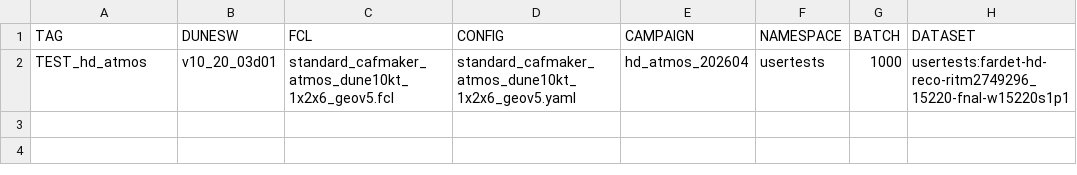
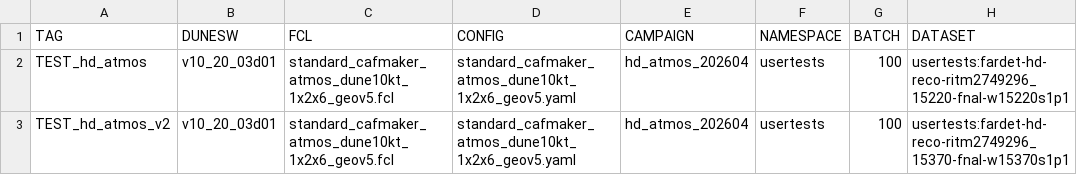
Before and after one commit to DUNE/merge-utils, a CSV file: campaigns/hd_atmos_202604/hd_atmos_202604.csv, drawn as a sheet.

```diff
--- a/campaigns/hd_atmos_202604/hd_atmos_202604.csv
+++ b/campaigns/hd_atmos_202604/hd_atmos_202604.csv
@@ -1,2 +1,3 @@
 TAG,DUNESW,FCL,CONFIG,CAMPAIGN,NAMESPACE,BATCH,DATASET
-TEST_hd_atmos,v10_20_03d01,standard_cafmaker_atmos_dune10kt_1x2x6_geov5.fcl,standard_cafmaker_atmos_dune10kt_1x2x6_geov5.yaml,hd_atmos_202604,usertests,1000,usertests:fardet-hd-reco-ritm2749296_15220-fnal-w15220s1p1
+TEST_hd_atmos,v10_20_03d01,standard_cafmaker_atmos_dune10kt_1x2x6_geov5.fcl,standard_cafmaker_atmos_dune10kt_1x2x6_geov5.yaml,hd_atmos_202604,usertests,100,usertests:fardet-hd-reco-ritm2749296_15220-fnal-w15220s1p1
+TEST_hd_atmos_v2,v10_20_03d01,standard_cafmaker_atmos_dune10kt_1x2x6_geov5.fcl,standard_cafmaker_atmos_dune10kt_1x2x6_geov5.yaml,hd_atmos_202604,usertests,100,usertests:fardet-hd-reco-ritm2749296_15370-fnal-w15370s1p1
```
Also changed, not shown: campaigns/hd_atmos_202604/hd_atmos_202604_jobs.csv.
